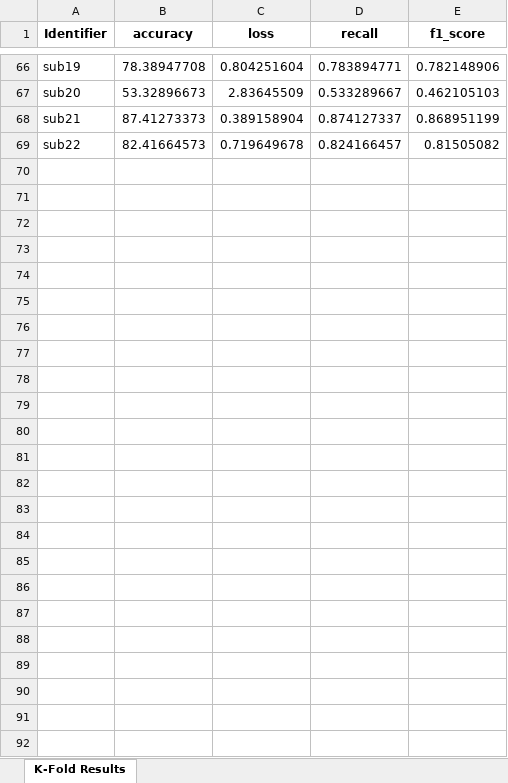
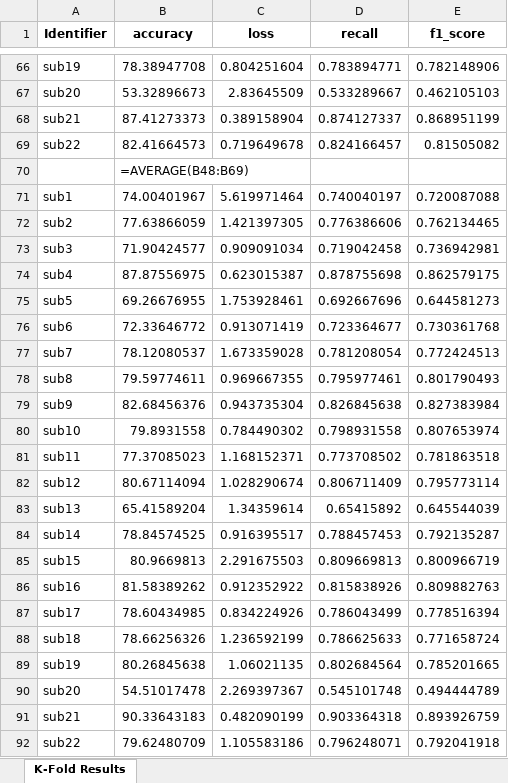
Before and after one commit to Malcolm-XY/functionalconnectivity_sfcc, an Excel workbook: results/cm_CNN_2layers_adaptive_maxpool_3_PCC.xlsx, sheet K-Fold Results, drawn as a sheet; only a part is shown, gaps mark what is left out; values as stored, in another font and other column widths than the file's, no borders; formulas without a stored value are shown as written; the diff names each change by its address in the sheet, - before the commit and + after, or states it on an @@ line.

```diff
--- a/results/cm_CNN_2layers_adaptive_maxpool_3_PCC.xlsx (sheet K-Fold Results)
+++ b/results/cm_CNN_2layers_adaptive_maxpool_3_PCC.xlsx (sheet K-Fold Results)
+row 70:  | =AVERAGE(B48:B69)
+row 71: sub1 | 74.00401967 | 5.619971464 | 0.740040197 | 0.720087088
+row 72: sub2 | 77.63866059 | 1.421397305 | 0.776386606 | 0.762134465
+row 73: sub3 | 71.90424577 | 0.909091034 | 0.719042458 | 0.736942981
+row 74: sub4 | 87.87556975 | 0.623015387 | 0.878755698 | 0.862579175
+row 75: sub5 | 69.26676955 | 1.753928461 | 0.692667696 | 0.644581273
+row 76: sub6 | 72.33646772 | 0.913071419 | 0.723364677 | 0.730361768
+row 77: sub7 | 78.12080537 | 1.673359028 | 0.781208054 | 0.772424513
+row 78: sub8 | 79.59774611 | 0.969667355 | 0.795977461 | 0.801790493
+row 79: sub9 | 82.68456376 | 0.943735304 | 0.826845638 | 0.827383984
+row 80: sub10 | 79.8931558 | 0.784490302 | 0.798931558 | 0.807653974
+row 81: sub11 | 77.37085023 | 1.168152371 | 0.773708502 | 0.781863518
+row 82: sub12 | 80.67114094 | 1.028290674 | 0.806711409 | 0.795773114
+row 83: sub13 | 65.41589204 | 1.34359614 | 0.65415892 | 0.645544039
+row 84: sub14 | 78.84574525 | 0.916395517 | 0.788457453 | 0.792135287
+row 85: sub15 | 80.9669813 | 2.291675503 | 0.809669813 | 0.800966719
+row 86: sub16 | 81.58389262 | 0.912352922 | 0.815838926 | 0.809882763
+row 87: sub17 | 78.60434985 | 0.834224926 | 0.786043499 | 0.778516394
+row 88: sub18 | 78.66256326 | 1.236592199 | 0.786625633 | 0.771658724
+row 89: sub19 | 80.26845638 | 1.06021135 | 0.802684564 | 0.785201665
+row 90: sub20 | 54.51017478 | 2.269397367 | 0.545101748 | 0.494444789
+row 91: sub21 | 90.33643183 | 0.482090199 | 0.903364318 | 0.893926759
+row 92: sub22 | 79.62480709 | 1.105583186 | 0.796248071 | 0.792041918
```
Also changed, not shown: results/sfcc_CNN_2layers_adaptive_maxpool_3_PCC.xlsx, 6 other files.
